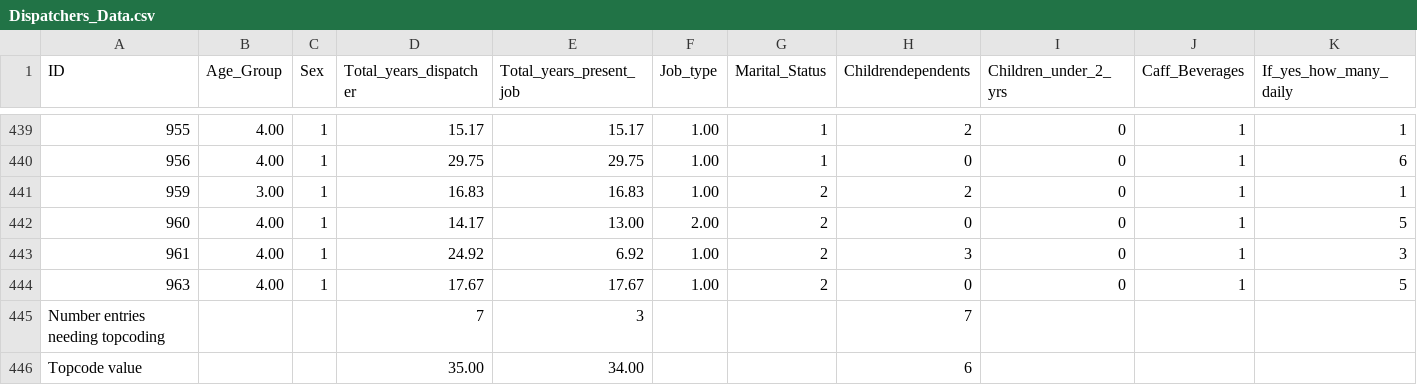
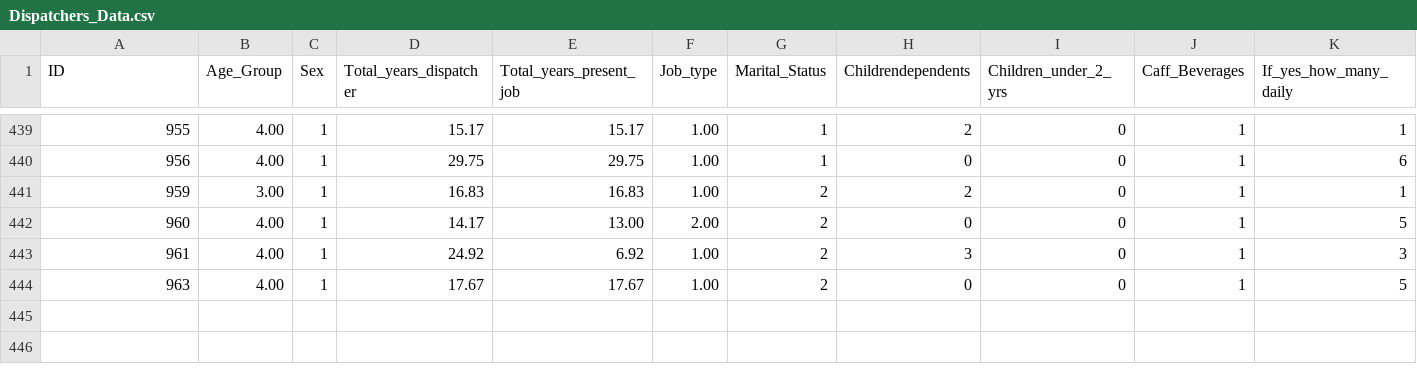
Before and after one commit to Nippe92/datareduction-task, a CSV file: Dispatchers_Data.csv, drawn as a sheet; only a part is shown, gaps mark what is left out; rows hold the shown columns only; the diff names each change by its address in the sheet, - before the commit and + after, or states it on an @@ line.

Commit message:
Remove last two uncessesary cols from csv and add some cleaning prep

```diff
--- a/Dispatchers_Data.csv
+++ b/Dispatchers_Data.csv
-row 445: Number entries needing topcoding |  |  | 7 | 3 |  |  | 7
-row 446: Topcode value |  |  | 35.00 | 34.00 |  |  | 6
```
Also changed, not shown: 1 other file.
